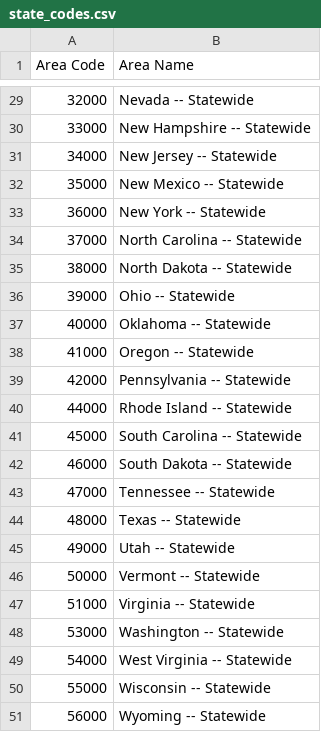
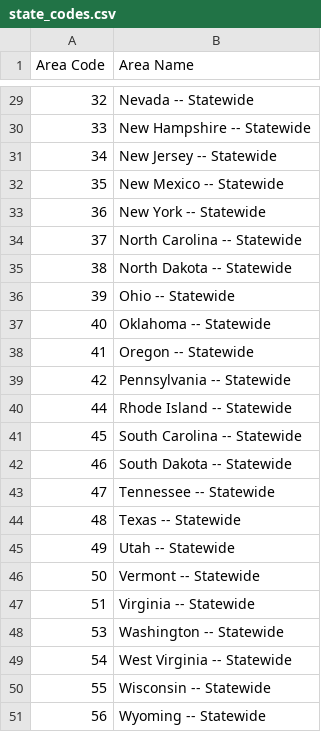
Before and after one commit to tah96/Career-Evaluation-Tool, a CSV file: geo_data_csvs/cleaned_data/state_codes.csv, drawn as a sheet; only a part is shown, gaps mark what is left out; the diff covers the shown part only.

```diff
--- a/geo_data_csvs/cleaned_data/state_codes.csv
+++ b/geo_data_csvs/cleaned_data/state_codes.csv
@@ -29,23 +29,23 @@ Area Code,Area Name
-32000,Nevada -- Statewide
-33000,New Hampshire -- Statewide
-34000,New Jersey -- Statewide
-35000,New Mexico -- Statewide
-36000,New York -- Statewide
-37000,North Carolina -- Statewide
-38000,North Dakota -- Statewide
-39000,Ohio -- Statewide
-40000,Oklahoma -- Statewide
-41000,Oregon -- Statewide
-42000,Pennsylvania -- Statewide
-44000,Rhode Island -- Statewide
-45000,South Carolina -- Statewide
-46000,South Dakota -- Statewide
-47000,Tennessee -- Statewide
-48000,Texas -- Statewide
-49000,Utah -- Statewide
-50000,Vermont -- Statewide
-51000,Virginia -- Statewide
-53000,Washington -- Statewide
-54000,West Virginia -- Statewide
-55000,Wisconsin -- Statewide
-56000,Wyoming -- Statewide
+32,Nevada -- Statewide
+33,New Hampshire -- Statewide
+34,New Jersey -- Statewide
+35,New Mexico -- Statewide
+36,New York -- Statewide
+37,North Carolina -- Statewide
+38,North Dakota -- Statewide
+39,Ohio -- Statewide
+40,Oklahoma -- Statewide
+41,Oregon -- Statewide
+42,Pennsylvania -- Statewide
+44,Rhode Island -- Statewide
+45,South Carolina -- Statewide
+46,South Dakota -- Statewide
+47,Tennessee -- Statewide
+48,Texas -- Statewide
+49,Utah -- Statewide
+50,Vermont -- Statewide
+51,Virginia -- Statewide
+53,Washington -- Statewide
+54,West Virginia -- Statewide
+55,Wisconsin -- Statewide
+56,Wyoming -- Statewide
```
Also changed, not shown: 27 edited cells elsewhere in this file, 1 other file.
